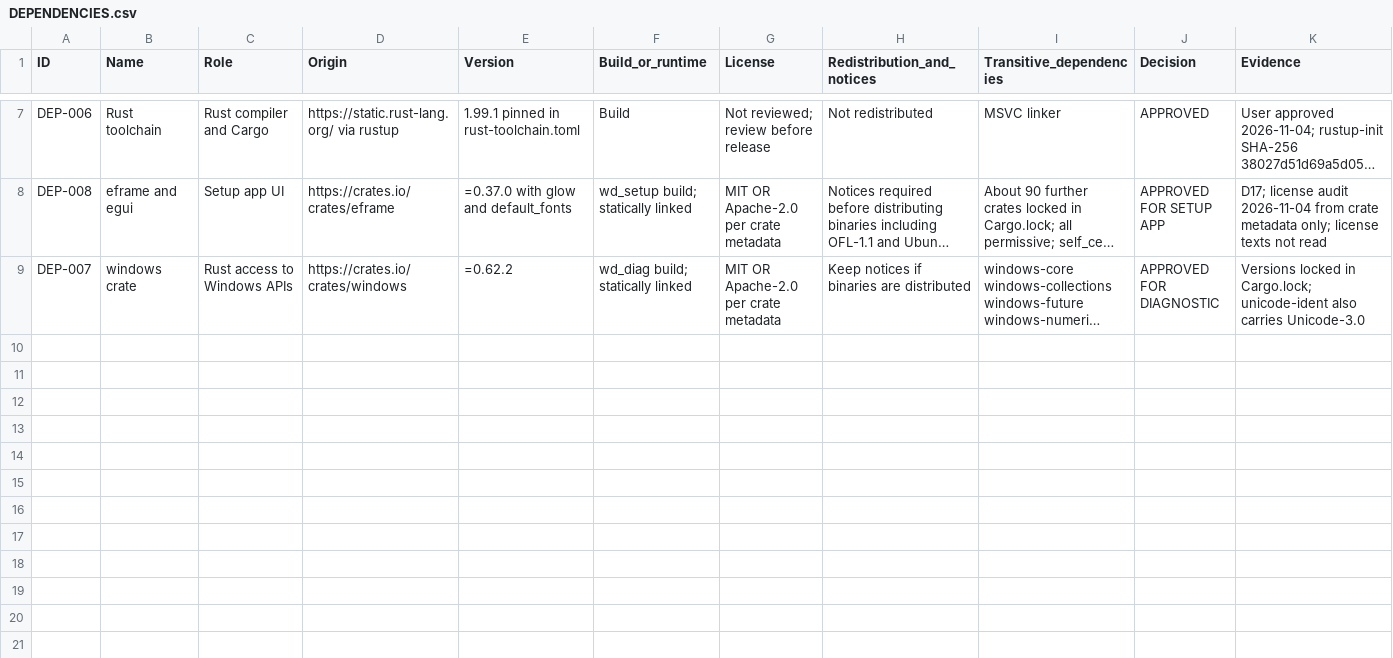
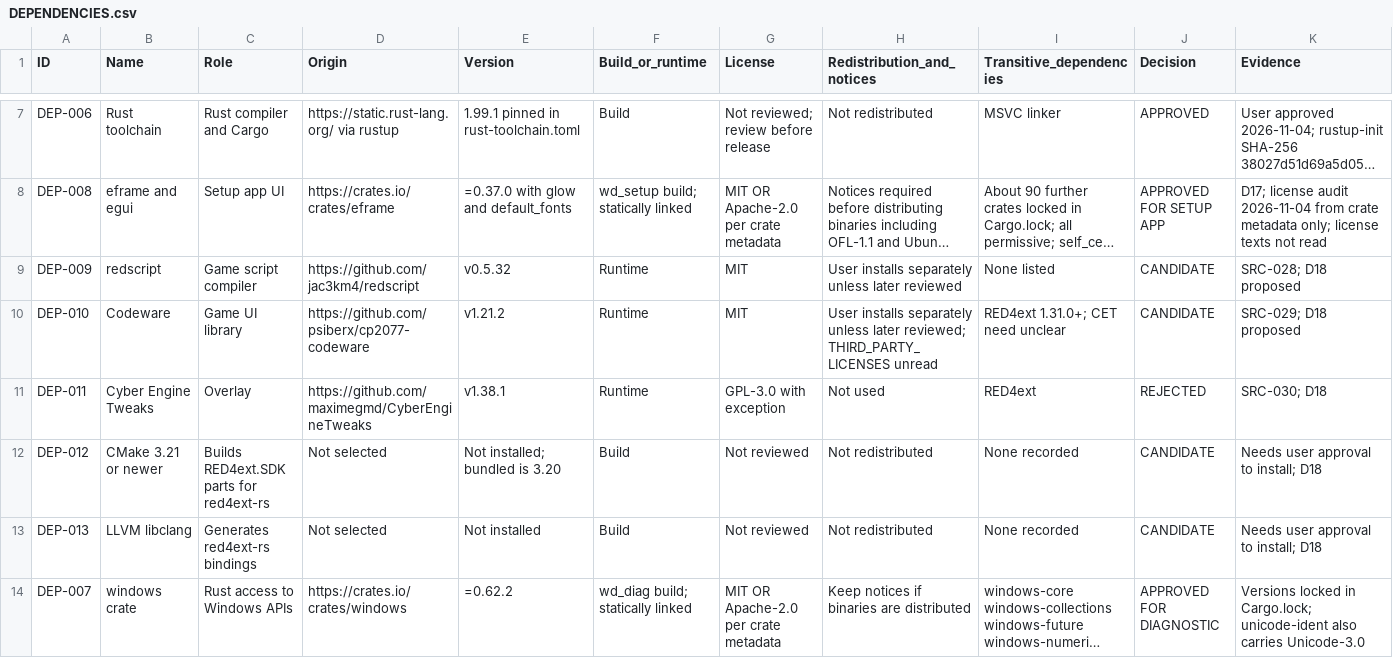
Before and after one commit to iainbryden/night-wheel, a CSV file: evidence/DEPENDENCIES.csv, drawn as a sheet; only a part is shown, gaps mark what is left out; long unchanged cells end in …; the diff names each change by its address in the sheet, - before the commit and + after, or states it on an @@ line.

```diff
--- a/evidence/DEPENDENCIES.csv
+++ b/evidence/DEPENDENCIES.csv
+row 9: DEP-009 | redscript | Game script compiler | https://github.com/jac3km4/redscript | v0.5.32 | Runtime | MIT | User installs separately unless later reviewed | None listed | CANDIDATE | SRC-028; D18 proposed
+row 10: DEP-010 | Codeware | Game UI library | https://github.com/psiberx/cp2077-codeware | v1.21.2 | Runtime | MIT | User installs separately unless later reviewed; THIRD_PARTY_LICENSES unread | RED4ext 1.31.0+; CET need unclear | CANDIDATE | SRC-029; D18 proposed
+row 11: DEP-011 | Cyber Engine Tweaks | Overlay | https://github.com/maximegmd/CyberEngineTweaks | v1.38.1 | Runtime | GPL-3.0 with exception | Not used | RED4ext | REJECTED | SRC-030; D18
+row 12: DEP-012 | CMake 3.21 or newer | Builds RED4ext.SDK parts for red4ext-rs | Not selected | Not installed; bundled is 3.20 | Build | Not reviewed | Not redistributed | None recorded | CANDIDATE | Needs user approval to install; D18
+row 13: DEP-013 | LLVM libclang | Generates red4ext-rs bindings | Not selected | Not installed | Build | Not reviewed | Not redistributed | None recorded | CANDIDATE | Needs user approval to install; D18
```
Also changed, not shown: evidence/SOURCES.csv, evidence/TEST_RESULTS.csv, 3 other files.
